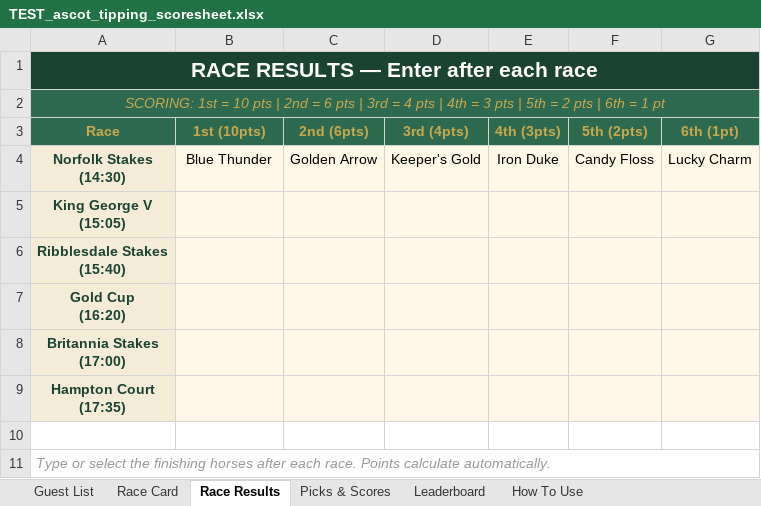
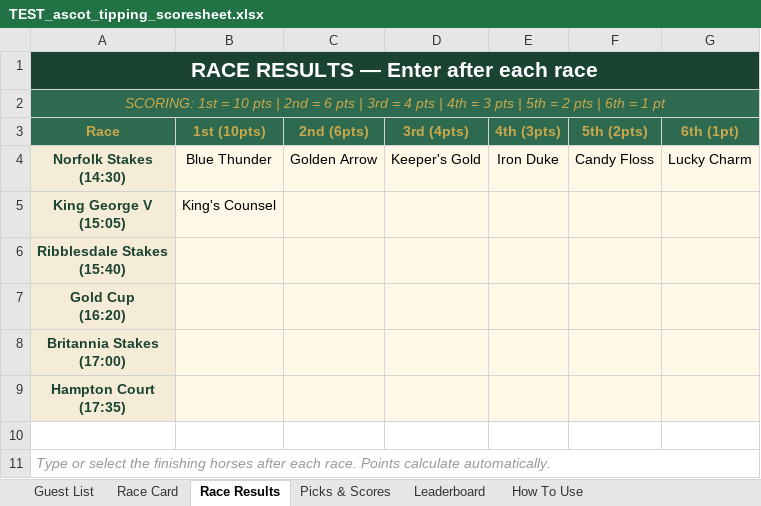
Before and after one commit to amyekore/ascot-tipping-test, an Excel workbook: TEST_ascot_tipping_scoresheet.xlsx, sheet Race Results, drawn as a sheet; values as stored, in another font and other column widths than the file's, no borders; the diff names each change by its address in the sheet, - before the commit and + after, or states it on an @@ line.

```diff
--- a/TEST_ascot_tipping_scoresheet.xlsx (sheet Race Results)
+++ b/TEST_ascot_tipping_scoresheet.xlsx (sheet Race Results)
-B5 (1st (10pts)): (empty)
+B5 (1st (10pts)): King's Counsel
```
Also changed, not shown: sheet Picks & Scores, sheet Leaderboard.
